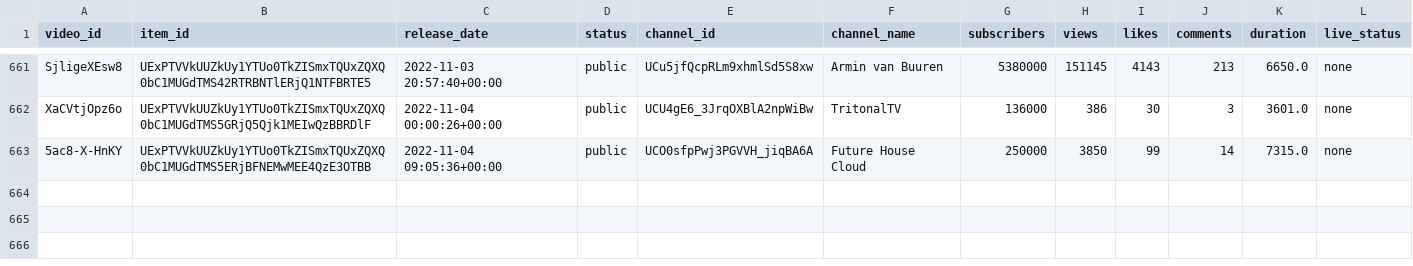
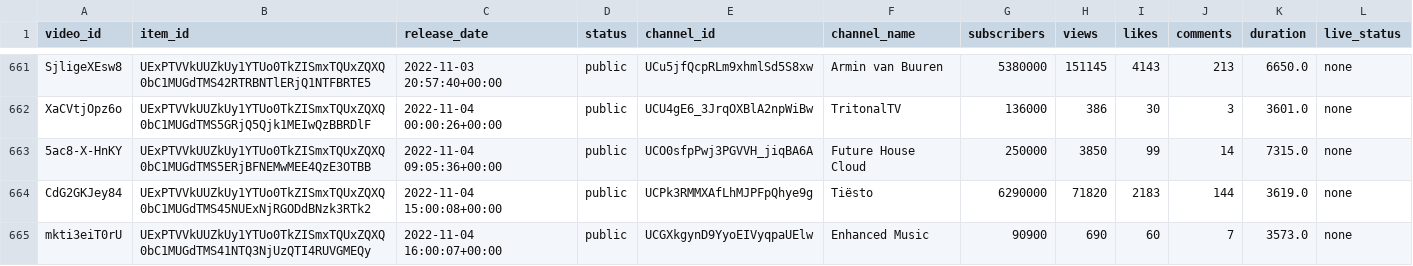
Before and after one commit to Dyl-M/auto_youtube_playlist, a CSV file: data/mix_history.csv, drawn as a sheet; only a part is shown, gaps mark what is left out; the diff names each change by its address in the sheet, - before the commit and + after, or states it on an @@ line.

```diff
--- a/data/mix_history.csv
+++ b/data/mix_history.csv
+row 664: CdG2GKJey84 | UExPTVVkUUZkUy1YTUo0TkZISmxTQUxZQXQ0bC1MUGdTMS45NUExNjRGODdBNzk3RTk2 | 2022-11-04 15:00:08+00:00 | public | UCPk3RMMXAfLhMJPFpQhye9g | Tiësto | 6290000 | 71820 | 2183 | 144 | 3619.0 | none
+row 665: mkti3eiT0rU | UExPTVVkUUZkUy1YTUo0TkZISmxTQUxZQXQ0bC1MUGdTMS41NTQ3NjUzQTI4RUVGMEQy | 2022-11-04 16:00:07+00:00 | public | UCGXkgynD9YyoEIVyqpaUElw | Enhanced Music | 90900 | 690 | 60 | 7 | 3573.0 | none
```
Also changed, not shown: 2 other files.
